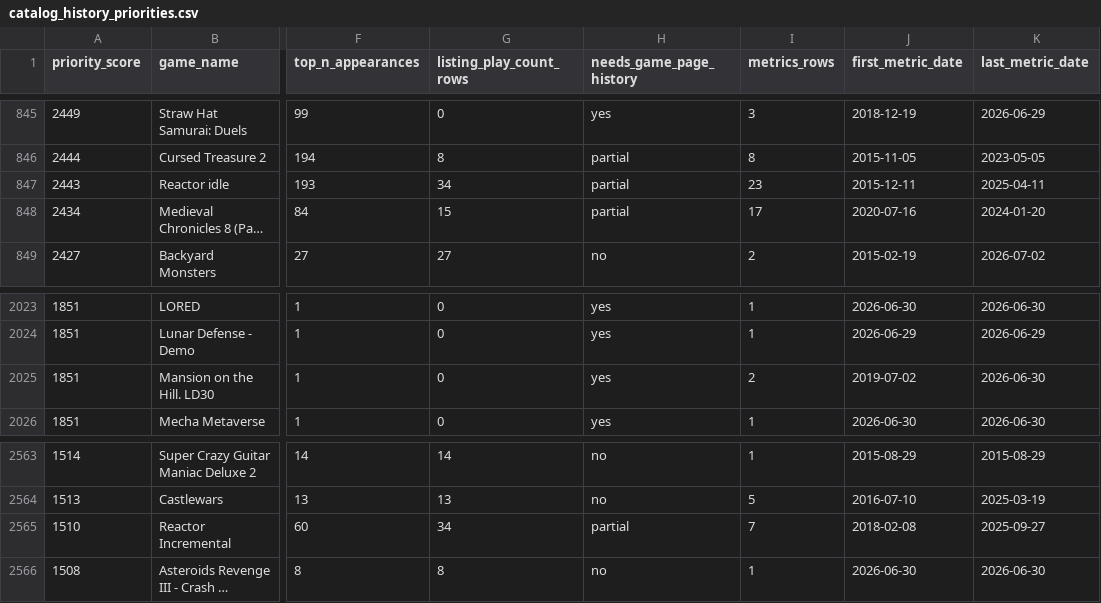
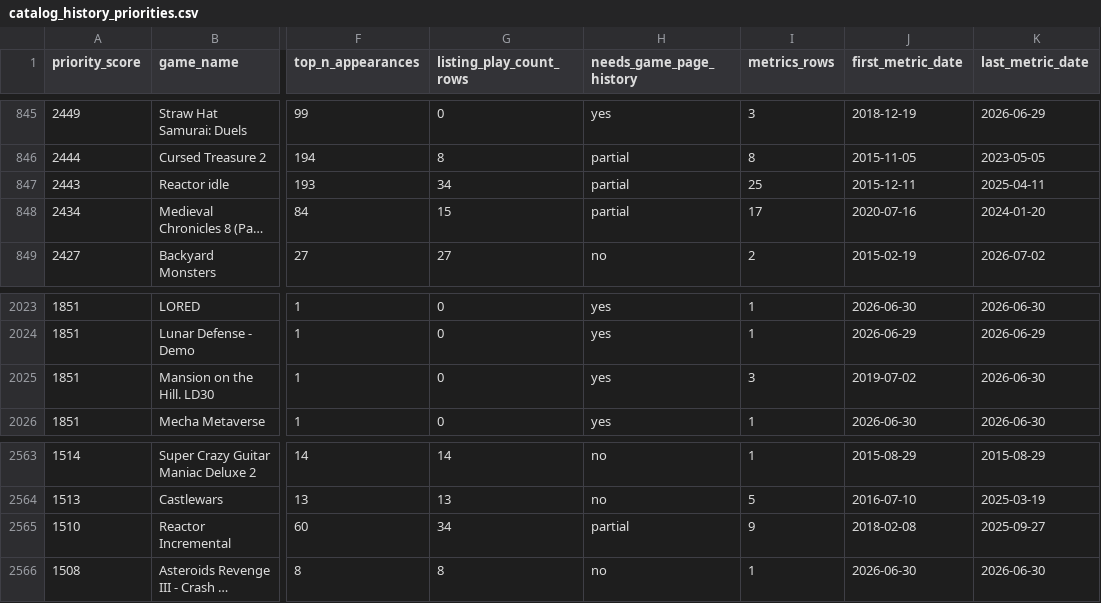
Before and after one commit to DataViking-Tech/kongregate-plays-data, a CSV file: data/processed/catalog_history_priorities.csv, drawn as a sheet; only a part is shown, gaps mark what is left out; long unchanged cells end in …; the diff names each change by its address in the sheet, - before the commit and + after, or states it on an @@ line.

```diff
--- a/data/processed/catalog_history_priorities.csv
+++ b/data/processed/catalog_history_priorities.csv
-I847 (metrics_rows): 23
+I847 (metrics_rows): 25
-I2025 (metrics_rows): 2
+I2025 (metrics_rows): 3
-I2565 (metrics_rows): 7
+I2565 (metrics_rows): 9
```
Also changed, not shown: data/processed/asof_recovery_feasibility_audit.csv, data/processed/count_source_probe_candidates.csv, 36 other files.
